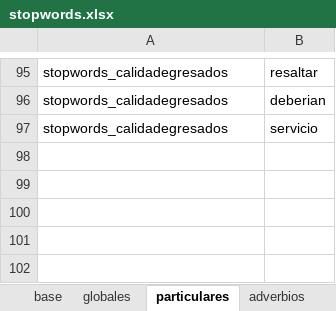
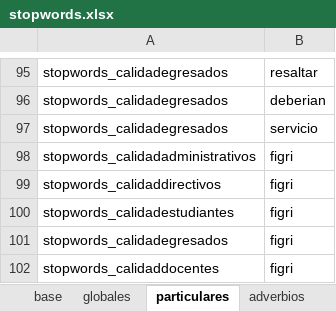
Before and after one commit to julianecheverry/capstonenlpencuestas_mine9, an Excel workbook: data/utilities/stopwords.xlsx, sheet particulares, drawn as a sheet; only a part is shown, gaps mark what is left out; values as stored, in another font and other column widths than the file's, no borders; the diff names each change by its address in the sheet, - before the commit and + after, or states it on an @@ line.

Commit message:
feat(nlp): conciliación de utilities Fase 1 — taxonomía (+VOCACION obs24, −2 sin etiquetas), stopwords opción A y lector NLP

```diff
--- a/data/utilities/stopwords.xlsx (sheet particulares)
+++ b/data/utilities/stopwords.xlsx (sheet particulares)
+row 98: stopwords_calidadadministrativos | figri
+row 99: stopwords_calidaddirectivos | figri
+row 100: stopwords_calidadestudiantes | figri
+row 101: stopwords_calidadegresados | figri
+row 102: stopwords_calidaddocentes | figri
```
Also changed, not shown: sheet globales, data/utilities/taxonomia.xlsx, 7 other files.
